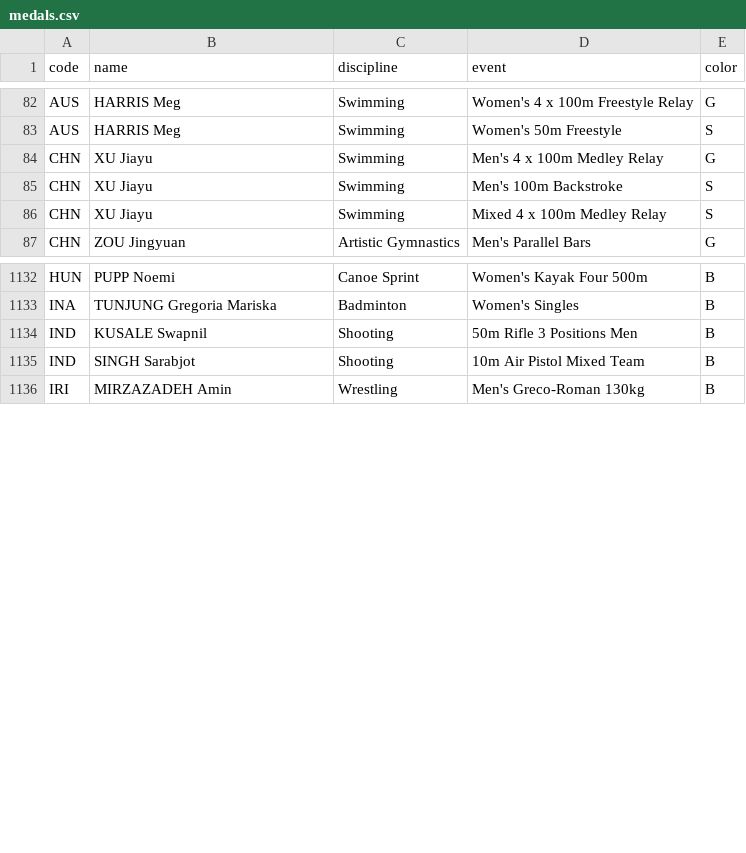
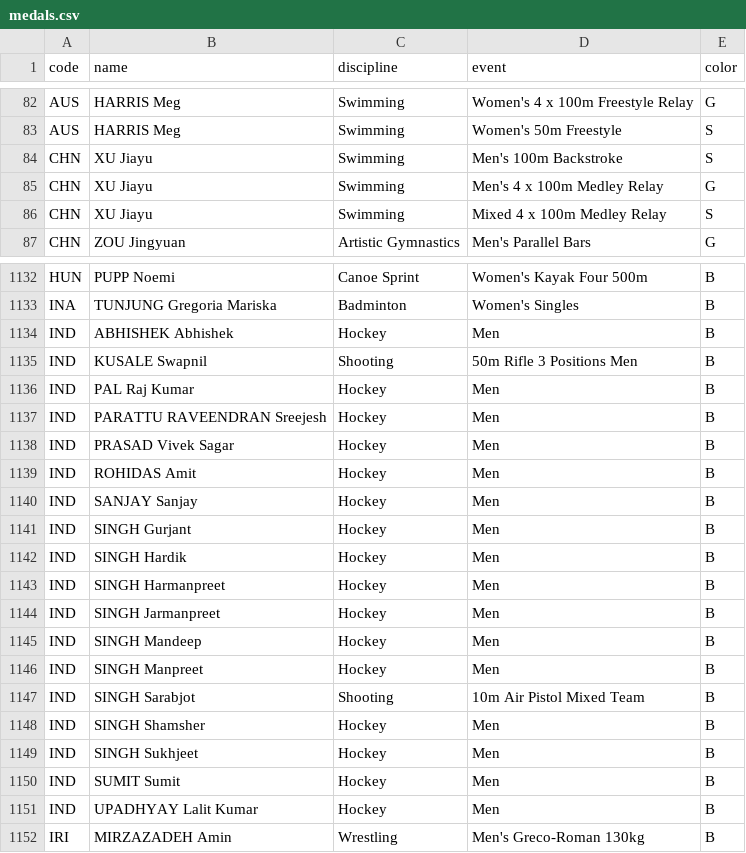
Before and after one commit to taniki/paris2024-data, a CSV file: datasets/medals.csv, drawn as a sheet; only a part is shown, gaps mark what is left out; the diff covers the shown part only.

```diff
--- a/datasets/medals.csv
+++ b/datasets/medals.csv
@@ -83,4 +83,4 @@ AUS,HARRIS Meg,Swimming,Women's 4 x 100m Freestyle Relay,G
 AUS,HARRIS Meg,Swimming,Women's 50m Freestyle,S
+CHN,XU Jiayu,Swimming,Men's 100m Backstroke,S
 CHN,XU Jiayu,Swimming,Men's 4 x 100m Medley Relay,G
-CHN,XU Jiayu,Swimming,Men's 100m Backstroke,S
 CHN,XU Jiayu,Swimming,Mixed 4 x 100m Medley Relay,S
@@ -1133,4 +1133,20 @@ HUN,PUPP Noemi,Canoe Sprint,Women's Kayak Four 500m,B
 INA,TUNJUNG Gregoria Mariska,Badminton,Women's Singles,B
+IND,ABHISHEK Abhishek,Hockey,Men,B
 IND,KUSALE Swapnil,Shooting,50m Rifle 3 Positions Men,B
+IND,PAL Raj Kumar,Hockey,Men,B
+IND,PARATTU RAVEENDRAN Sreejesh,Hockey,Men,B
+IND,PRASAD Vivek Sagar,Hockey,Men,B
+IND,ROHIDAS Amit,Hockey,Men,B
+IND,SANJAY Sanjay,Hockey,Men,B
+IND,SINGH Gurjant,Hockey,Men,B
+IND,SINGH Hardik,Hockey,Men,B
+IND,SINGH Harmanpreet,Hockey,Men,B
+IND,SINGH Jarmanpreet,Hockey,Men,B
+IND,SINGH Mandeep,Hockey,Men,B
+IND,SINGH Manpreet,Hockey,Men,B
 IND,SINGH Sarabjot,Shooting,10m Air Pistol Mixed Team,B
+IND,SINGH Shamsher,Hockey,Men,B
+IND,SINGH Sukhjeet,Hockey,Men,B
+IND,SUMIT Sumit,Hockey,Men,B
+IND,UPADHYAY Lalit Kumar,Hockey,Men,B
 IRI,MIRZAZADEH Amin,Wrestling,Men's Greco-Roman 130kg,B
```
Also changed, not shown: 2 moved rows elsewhere in this file, datasets/medal_countries.long.auto.csv, datasets/medal_countries.wide.auto.csv, 1 other file.
